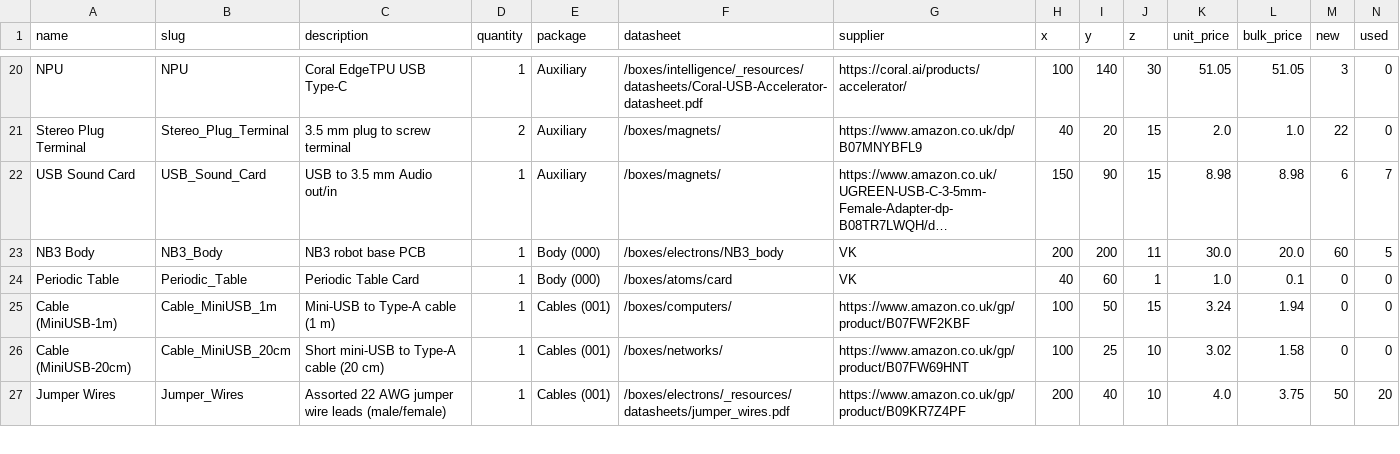
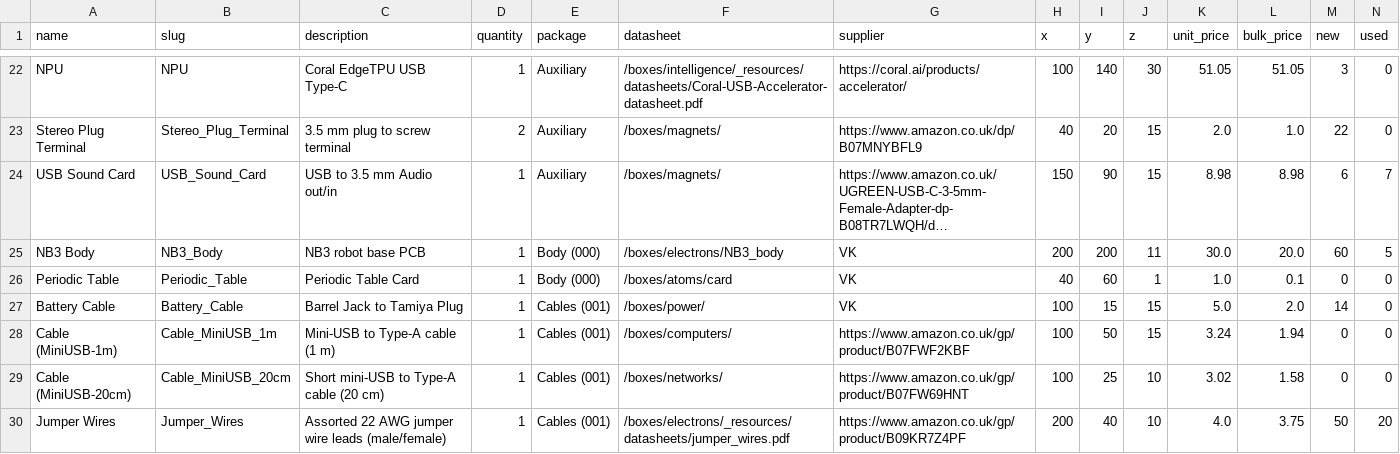
Before and after one commit to NoBlackBoxes/LastBlackBox, a CSV file: course/_resources/materials/BOM/buildabrain_BOM.csv, drawn as a sheet; only a part is shown, gaps mark what is left out; long unchanged cells end in …; the diff covers the shown part only; the diff names each change by its address in the sheet, - before the commit and + after, or states it on an @@ line.

Commit message:
Confirm BOM and packing lists

```diff
--- a/course/_resources/materials/BOM/buildabrain_BOM.csv
+++ b/course/_resources/materials/BOM/buildabrain_BOM.csv
+row 27: Battery Cable | Battery_Cable | Barrel Jack to Tamiya Plug | 1 | Cables (001) | /boxes/power/ | VK | 100 | 15 | 15 | 5.0 | 2.0 | 14 | 0
```
Also changed, not shown: 5 added rows elsewhere in this file, boxes/systems/_resources/materials.csv, course/_resources/materials/BOM/full_BOM.csv, 6 other files.
